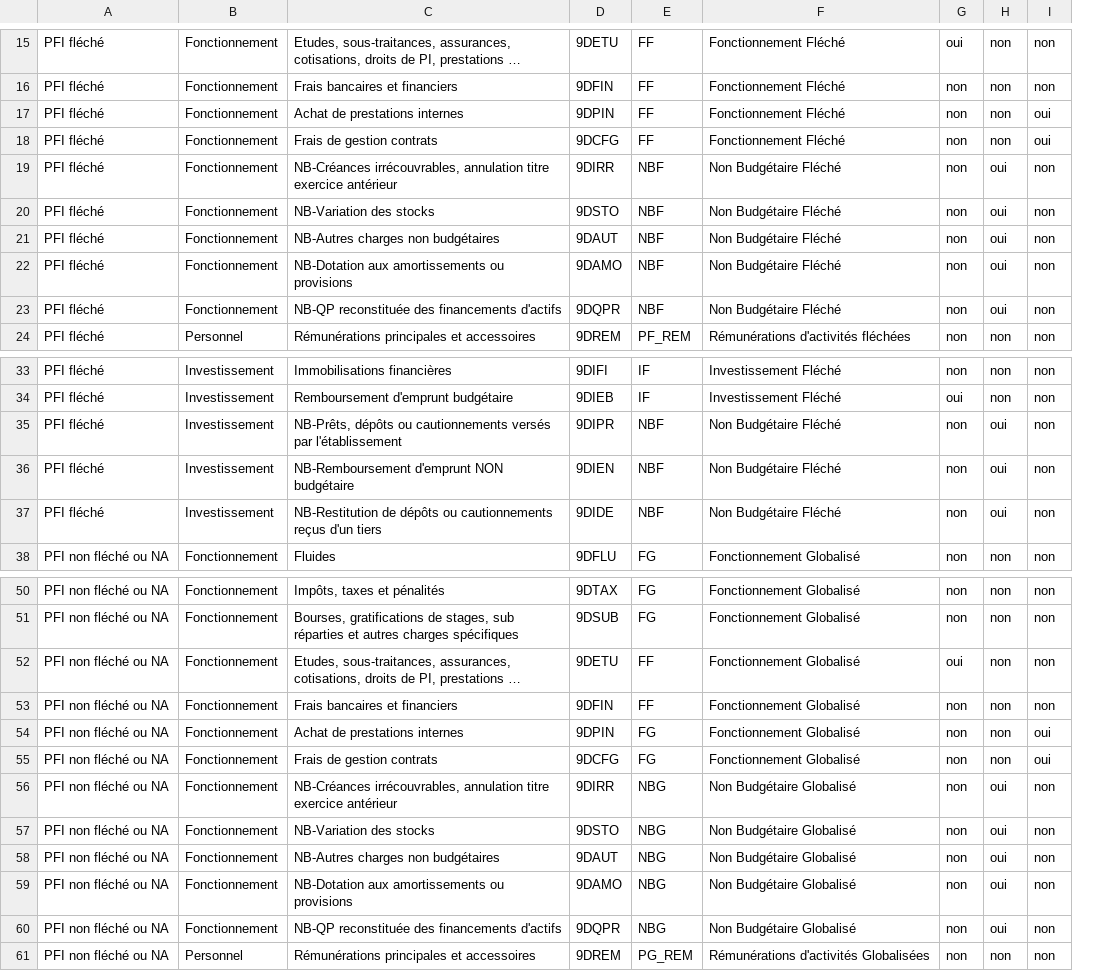
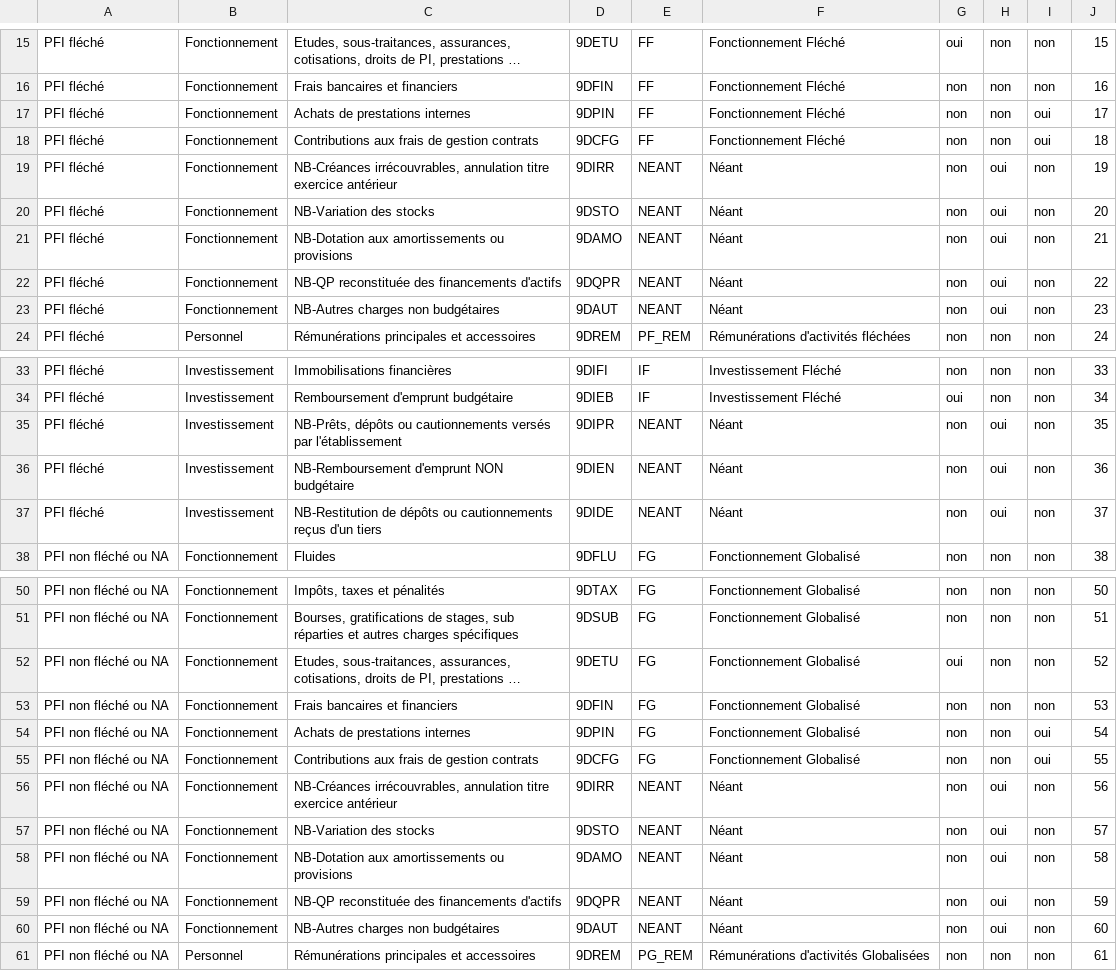
Before and after one commit to unistra/budgetweb, a CSV file: datas/naturecomptabledepense.csv, drawn as a sheet; only a part is shown, gaps mark what is left out; long unchanged cells end in …; removed rows and columns are numbered as before the commit, all else as after; the diff covers the shown part only; the diff names each change by its address in the sheet, - before the commit and + after, or states it on an @@ line.

Commit message:
Update naturecomptabledepense.csv

```diff
--- a/datas/naturecomptabledepense.csv
+++ b/datas/naturecomptabledepense.csv
+column J, rows 15-22: 15 | 16 | 17 | 18 | 19 | 20 | 21 | 22; row 24: 24; rows 33-38: 33 | 34 | 35 | 36 | 37 | 38; rows 50-59: 50 | 51 | 52 | 53 | 54 | 55 | 56 | 57 | 58 | 59; row 61: 61
-C17: Achat de prestations internes
+C17: Achats de prestations internes
-C18: Frais de gestion contrats
+C18: Contributions aux frais de gestion contrats
-E19:E20: NBF
+E19:E20: NEANT
-F19:F20: Non Budgétaire Fléché
+F19:F20: Néant
-row 21: PFI fléché | Fonctionnement | NB-Autres charges non budgétaires | 9DAUT | NBF | Non Budgétaire Fléché | non | oui | non
-E21:E22: NBF
+E21:E22: NEANT
-F21:F22: Non Budgétaire Fléché
+F21:F22: Néant
+row 23: PFI fléché | Fonctionnement | NB-Autres charges non budgétaires | 9DAUT | NEANT | Néant | non | oui | non | 23
-E35:E37: NBF
+E35:E37: NEANT
-F35:F37: Non Budgétaire Fléché
+F35:F37: Néant
-E52:E53: FF
+E52:E53: FG
-C54: Achat de prestations internes
+C54: Achats de prestations internes
-C55: Frais de gestion contrats
+C55: Contributions aux frais de gestion contrats
-E56:E57: NBG
+E56:E57: NEANT
-F56:F57: Non Budgétaire Globalisé
+F56:F57: Néant
-row 58: PFI non fléché ou NA | Fonctionnement | NB-Autres charges non budgétaires | 9DAUT | NBG | Non Budgétaire Globalisé | non | oui | non
-E58:E59: NBG
+E58:E59: NEANT
-F58:F59: Non Budgétaire Globalisé
+F58:F59: Néant
+row 60: PFI non fléché ou NA | Fonctionnement | NB-Autres charges non budgétaires | 9DAUT | NEANT | Néant | non | oui | non | 60
```
Also changed, not shown: 6 edited cells elsewhere in this file.
